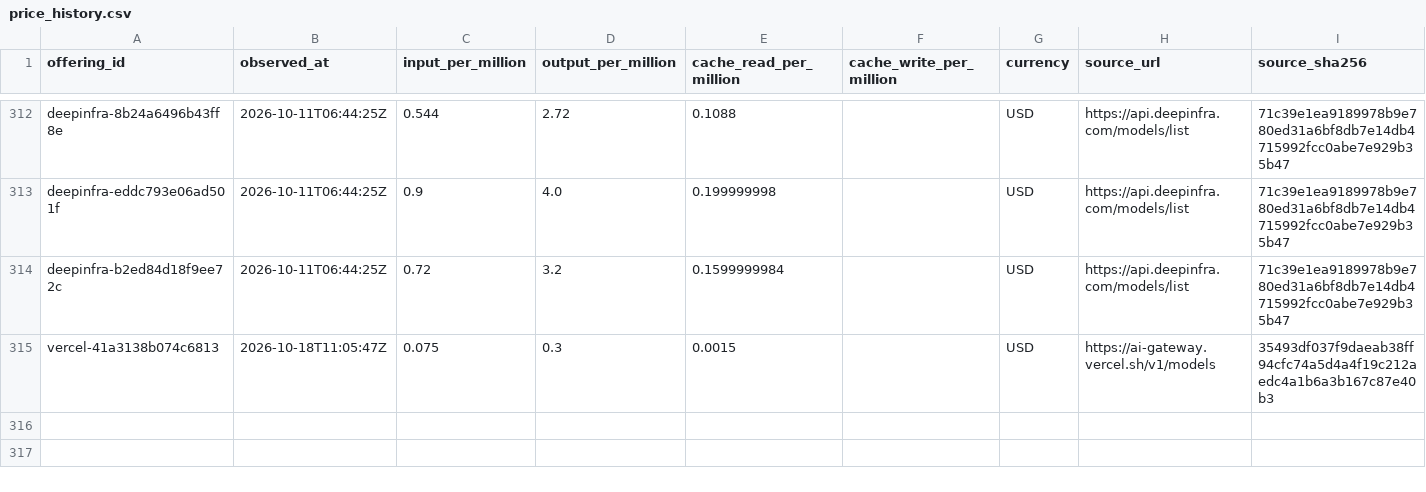
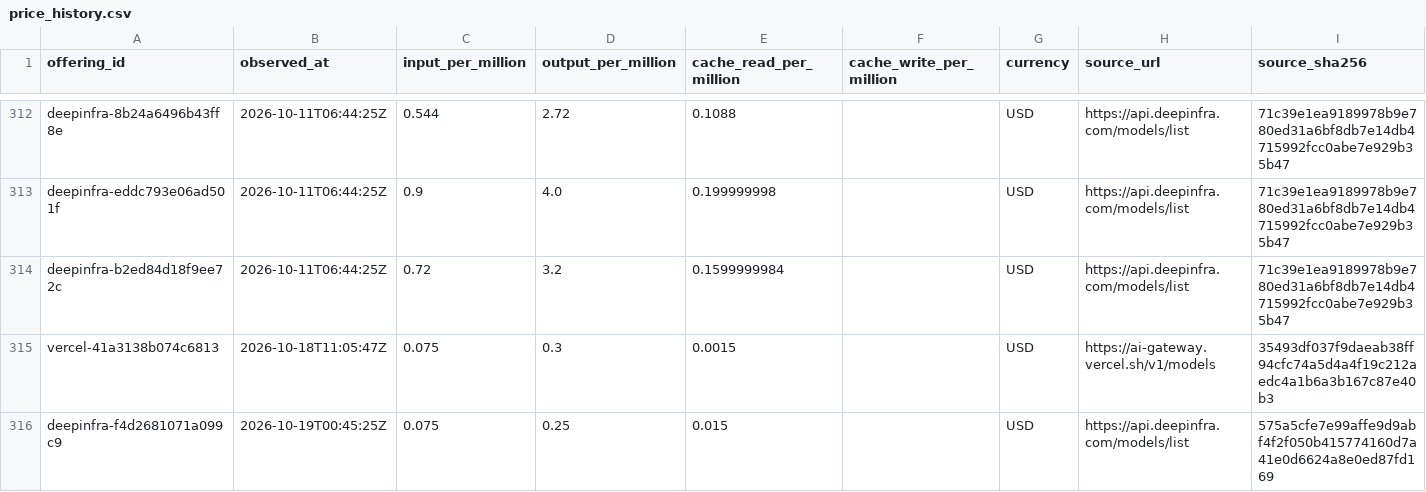
Before and after one commit to yogenpro/token3, a CSV file: data/price_history.csv, drawn as a sheet; only a part is shown, gaps mark what is left out; the diff names each change by its address in the sheet, - before the commit and + after, or states it on an @@ line.

```diff
--- a/data/price_history.csv
+++ b/data/price_history.csv
+row 316: deepinfra-f4d2681071a099c9 | 2026-10-19T00:45:25Z | 0.075 | 0.25 | 0.015 |  | USD | https://api.deepinfra.com/models/list | 575a5cfe7e99affe9d9abf4f2f050b415774160d7a41e0d6624a8e0ed87fd169
```
Also changed, not shown: 14 other files.
